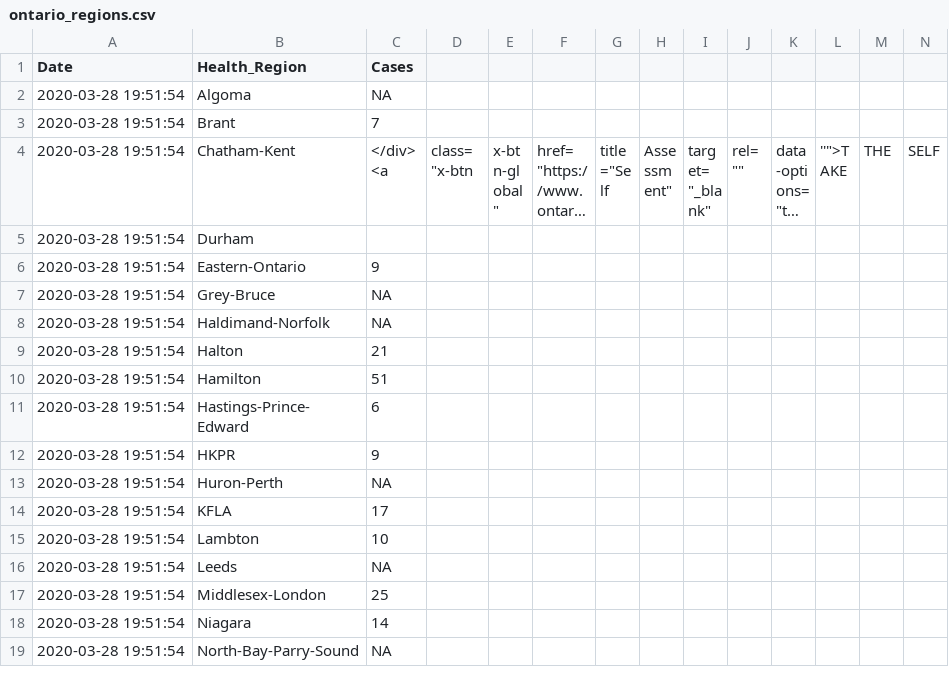
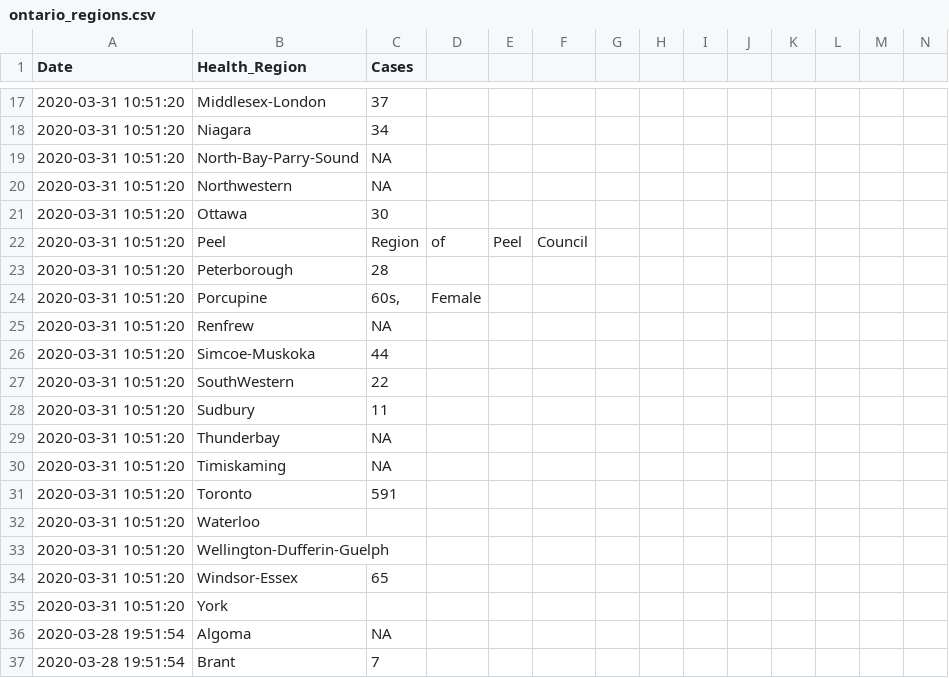
Before and after one commit to Russell-Pollari/ontario-covid19, a CSV file: data/processed/ontario_regions.csv, drawn as a sheet; only a part is shown, gaps mark what is left out; the shorter side is filled out with more unchanged rows; long unchanged cells end in …; rows hold the shown columns only; the diff covers the shown part only; the diff names each change by its address in the sheet, - before the commit and + after, or states it on an @@ line.

Commit message:
Fix scraper for Lambton and update region data

```diff
--- a/data/processed/ontario_regions.csv
+++ b/data/processed/ontario_regions.csv
+row 17: 2020-03-31 10:51:20 | Middlesex-London | 37
+row 18: 2020-03-31 10:51:20 | Niagara | 34
+row 19: 2020-03-31 10:51:20 | North-Bay-Parry-Sound | NA
+row 20: 2020-03-31 10:51:20 | Northwestern | NA
+row 21: 2020-03-31 10:51:20 | Ottawa | 30
+row 22: 2020-03-31 10:51:20 | Peel | Region | of | Peel | Council
+row 23: 2020-03-31 10:51:20 | Peterborough | 28
+row 24: 2020-03-31 10:51:20 | Porcupine | 60s, | Female
+row 25: 2020-03-31 10:51:20 | Renfrew | NA
+row 26: 2020-03-31 10:51:20 | Simcoe-Muskoka | 44
+row 27: 2020-03-31 10:51:20 | SouthWestern | 22
+row 28: 2020-03-31 10:51:20 | Sudbury | 11
+row 29: 2020-03-31 10:51:20 | Thunderbay | NA
+row 30: 2020-03-31 10:51:20 | Timiskaming | NA
+row 31: 2020-03-31 10:51:20 | Toronto | 591
+row 32: 2020-03-31 10:51:20 | Waterloo
+row 33: 2020-03-31 10:51:20 | Wellington-Dufferin-Guelph
+row 34: 2020-03-31 10:51:20 | Windsor-Essex | 65
+row 35: 2020-03-31 10:51:20 | York
```
Also changed, not shown: 15 added rows elsewhere in this file, 3 other files.
